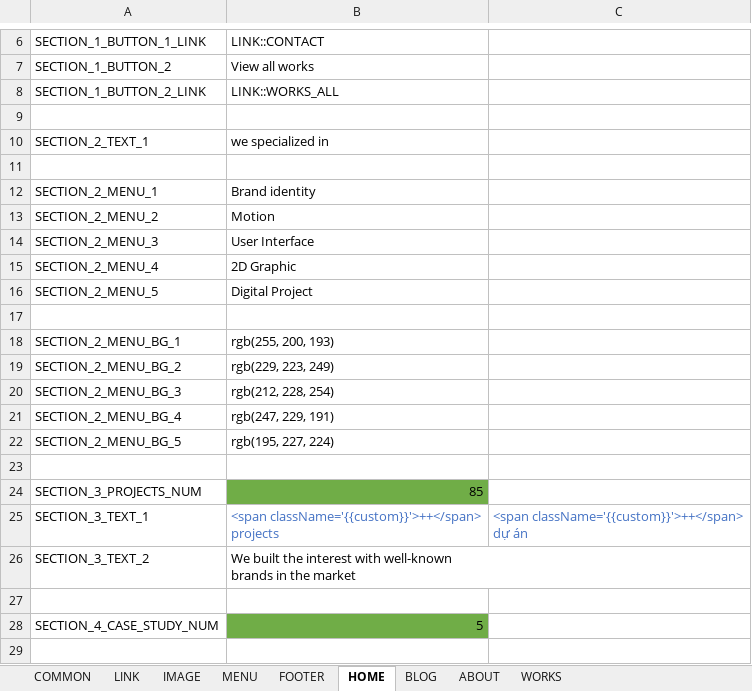
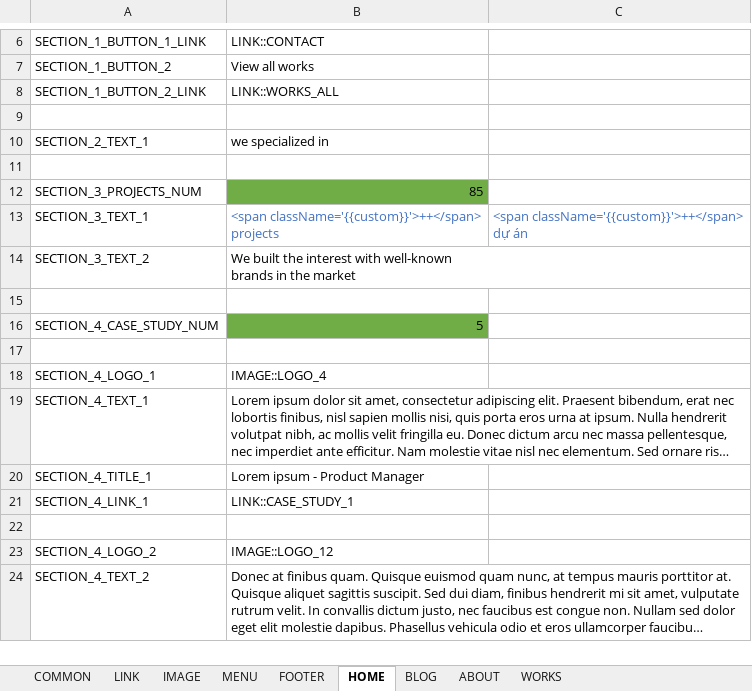
Before and after one commit to lcd11001/neko_website, an Excel workbook: data/text.xlsx, sheet HOME, drawn as a sheet; only a part is shown, gaps mark what is left out; the shorter side is filled out with more unchanged rows; long unchanged cells end in …; values as stored, in another font and other column widths than the file's, no borders; the diff names each change by its address in the sheet, - before the commit and + after, or states it on an @@ line.

Commit message:
+ works menu

```diff
--- a/data/text.xlsx (sheet HOME)
+++ b/data/text.xlsx (sheet HOME)
-row 12: SECTION_2_MENU_1 | Brand identity
-row 13: SECTION_2_MENU_2 | Motion
-row 14: SECTION_2_MENU_3 | User Interface
-row 15: SECTION_2_MENU_4 | 2D Graphic
-row 16: SECTION_2_MENU_5 | Digital Project
-row 17: (empty)
-row 18: SECTION_2_MENU_BG_1 | rgb(255, 200, 193)
-row 19: SECTION_2_MENU_BG_2 | rgb(229, 223, 249)
-row 20: SECTION_2_MENU_BG_3 | rgb(212, 228, 254)
-row 21: SECTION_2_MENU_BG_4 | rgb(247, 229, 191)
-row 22: SECTION_2_MENU_BG_5 | rgb(195, 227, 224)
-row 23: (empty)
```
Also changed, not shown: sheet WORKS, sheet MENU, sheet LINK, 5 other files.
